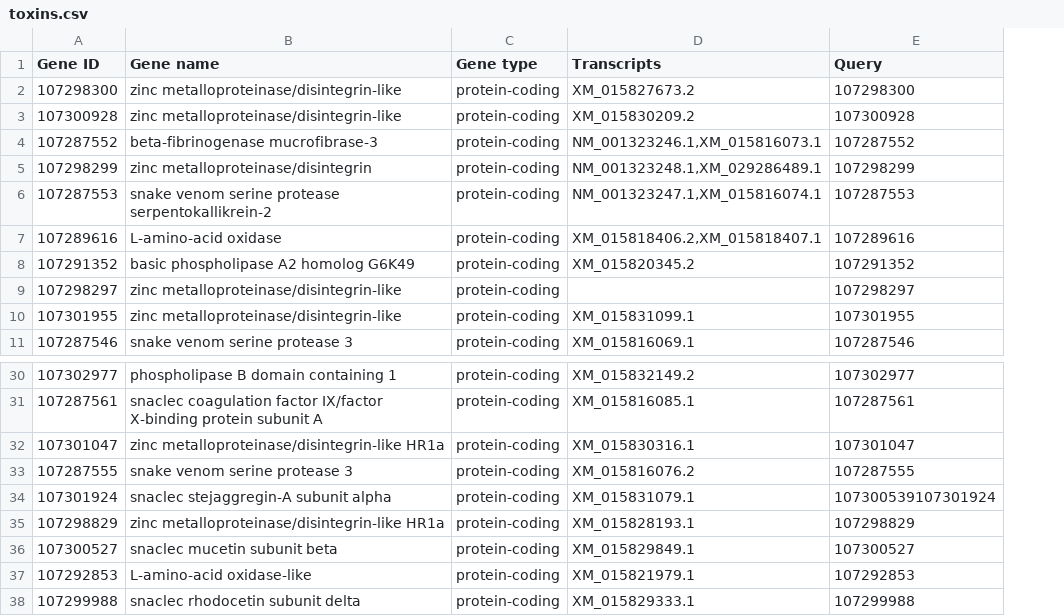
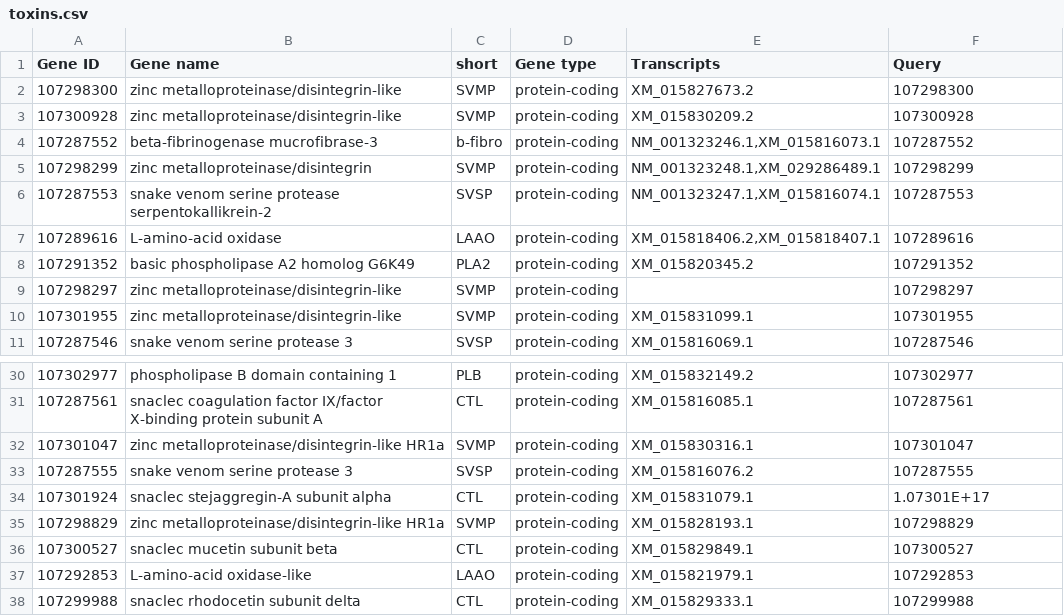
Before and after one commit to mikheyev/venom-rna, a CSV file: data/toxins.csv, drawn as a sheet; only a part is shown, gaps mark what is left out; addresses are those after the commit; the diff names each change by its address in the sheet, - before the commit and + after, or states it on an @@ line.

```diff
--- a/data/toxins.csv
+++ b/data/toxins.csv
+column C (short), rows 2-11: SVMP | SVMP | b-fibro | SVMP | SVSP | LAAO | PLA2 | SVMP | SVMP | SVSP; rows 30-38: PLB | CTL | SVMP | SVSP | CTL | SVMP | CTL | LAAO | CTL
-F34 (Query): 107300539107301924
+F34 (Query): 1.07301E+17
```
Also changed, not shown: 1 other file.
